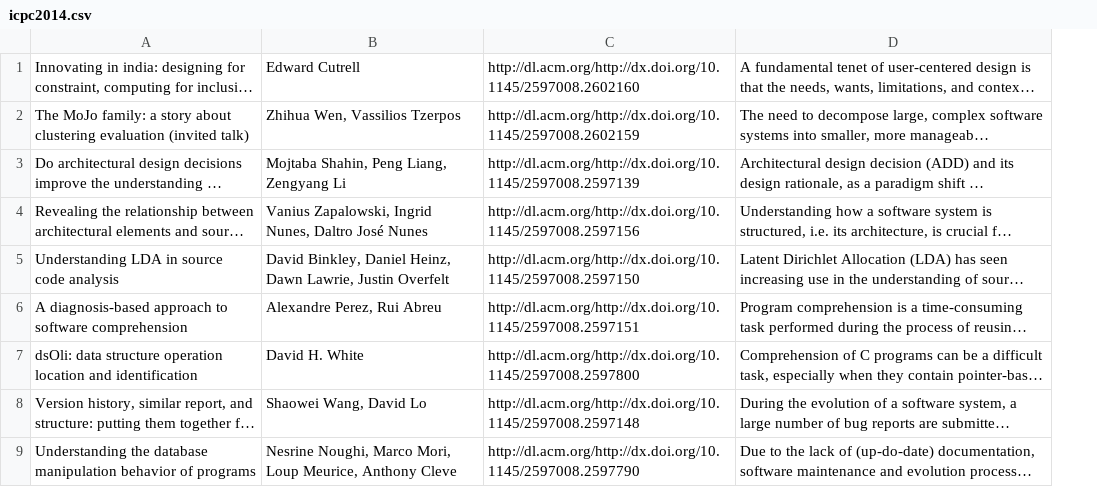
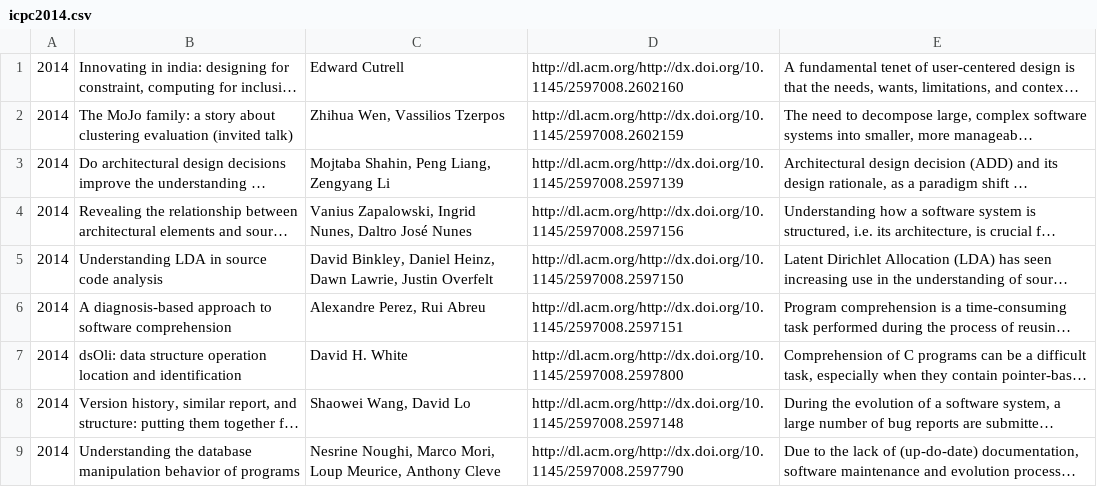
Before and after one commit to dgopstein/atoms-of-confusion, a CSV file: related_work/csv/icpc2014.csv, drawn as a sheet; only a part is shown; long unchanged cells end in …; the diff names each change by its address in the sheet, - before the commit and + after, or states it on an @@ line.

Commit message:
Update all icpc's

```diff
--- a/related_work/csv/icpc2014.csv
+++ b/related_work/csv/icpc2014.csv
+column A, rows 1-9: all 2014
```
Also changed, not shown: related_work/csv/icpc2015.csv, 1 other file.
